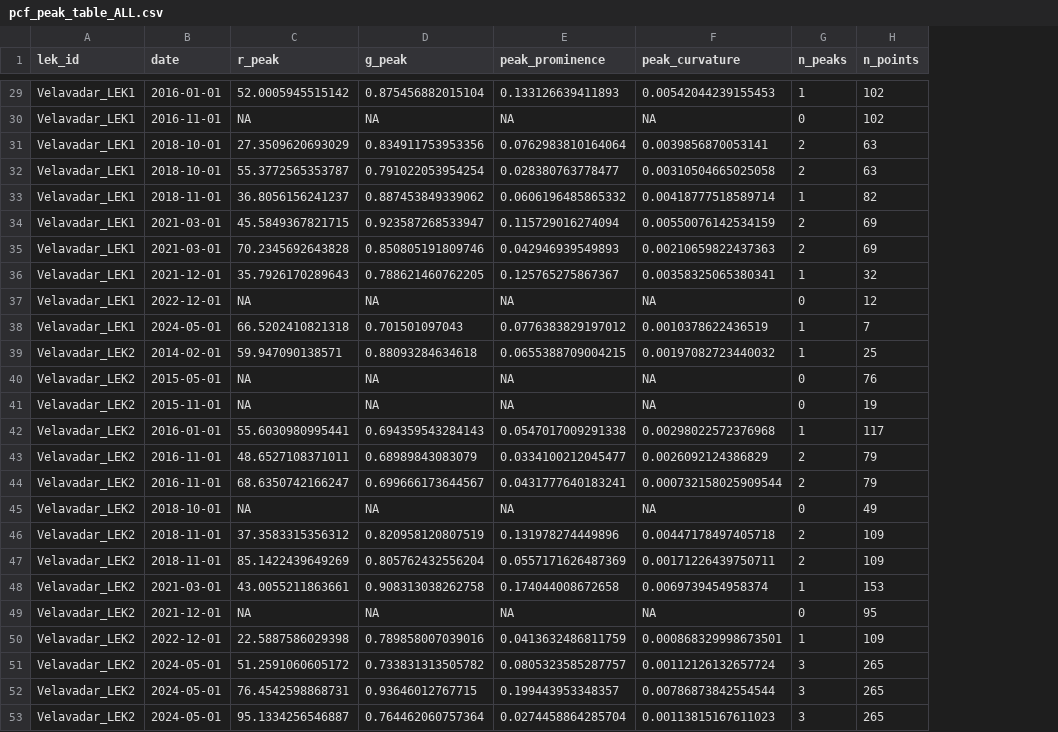
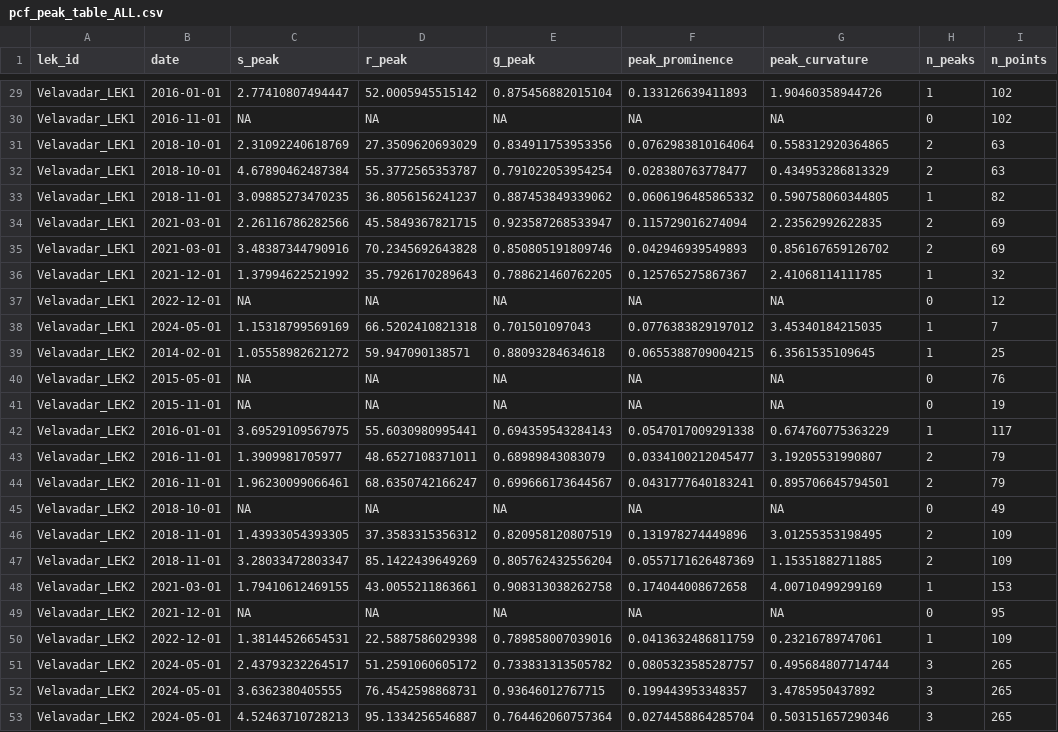
Before and after one commit to ruthviksp/territory_geometry, a CSV file: processed_data/pcf_peak_table_ALL.csv, drawn as a sheet; only a part is shown, gaps mark what is left out; addresses are those after the commit; the diff covers the shown part only; the diff names each change by its address in the sheet, - before the commit and + after, or states it on an @@ line.

Commit message:
cleaned up pcf scripts so curvature is calculated independently of packing of territories

```diff
--- a/processed_data/pcf_peak_table_ALL.csv
+++ b/processed_data/pcf_peak_table_ALL.csv
+column C (s_peak), rows 29-53: 2.77410807494447 | NA | 2.31092240618769 | 4.67890462487384 | 3.09885273470235 | 2.26116786282566 | 3.48387344790916 | 1.37994622521992 | NA | 1.15318799569169 | 1.05558982621272 | NA | NA | 3.69529109567975 | 1.3909981705977 | 1.96230099066461 | NA | 1.43933054393305 | 3.28033472803347 | 1.79410612469155 | NA | 1.38144526654531 | 2.43793232264517 | 3.6362380405555 | 4.52463710728213
-G29 (peak_curvature): 0.00542044239155453
+G29 (peak_curvature): 1.90460358944726
-G31 (peak_curvature): 0.0039856870053141
+G31 (peak_curvature): 0.558312920364865
-G32 (peak_curvature): 0.00310504665025058
+G32 (peak_curvature): 0.434953286813329
-G33 (peak_curvature): 0.00418777518589714
+G33 (peak_curvature): 0.590758060344805
-G34 (peak_curvature): 0.00550076142534159
+G34 (peak_curvature): 2.23562992622835
-G35 (peak_curvature): 0.00210659822437363
+G35 (peak_curvature): 0.856167659126702
-G36 (peak_curvature): 0.00358325065380341
+G36 (peak_curvature): 2.41068114111785
-G38 (peak_curvature): 0.0010378622436519
+G38 (peak_curvature): 3.45340184215035
-G39 (peak_curvature): 0.00197082723440032
+G39 (peak_curvature): 6.3561535109645
-G42 (peak_curvature): 0.00298022572376968
+G42 (peak_curvature): 0.674760775363229
-G43 (peak_curvature): 0.0026092124386829
+G43 (peak_curvature): 3.19205531990807
-G44 (peak_curvature): 0.000732158025909544
+G44 (peak_curvature): 0.895706645794501
-G46 (peak_curvature): 0.00447178497405718
+G46 (peak_curvature): 3.01255353198495
-G47 (peak_curvature): 0.00171226439750711
+G47 (peak_curvature): 1.15351882711885
-G48 (peak_curvature): 0.0069739454958374
+G48 (peak_curvature): 4.00710499299169
-G50 (peak_curvature): 0.000868329998673501
+G50 (peak_curvature): 0.23216789747061
-G51 (peak_curvature): 0.00112126132657724
+G51 (peak_curvature): 0.495684807714744
-G52 (peak_curvature): 0.00786873842554544
+G52 (peak_curvature): 3.4785950437892
-G53 (peak_curvature): 0.00113815167611023
+G53 (peak_curvature): 0.503151657290346
```
Also changed, not shown: 26 edited cells elsewhere in this file, 4 other files.
